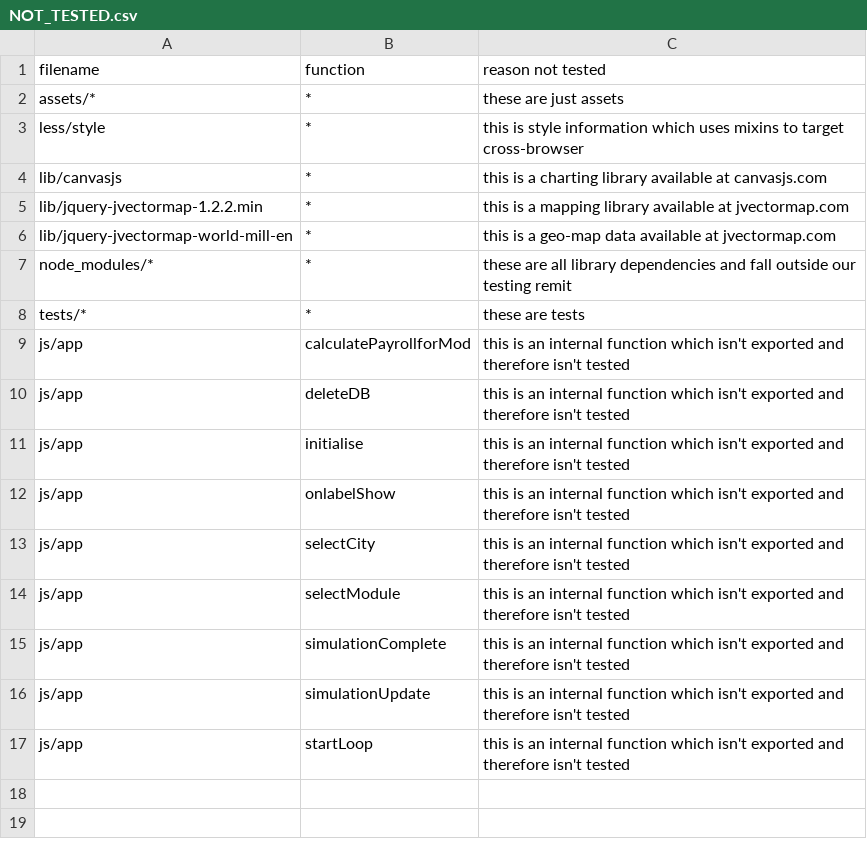
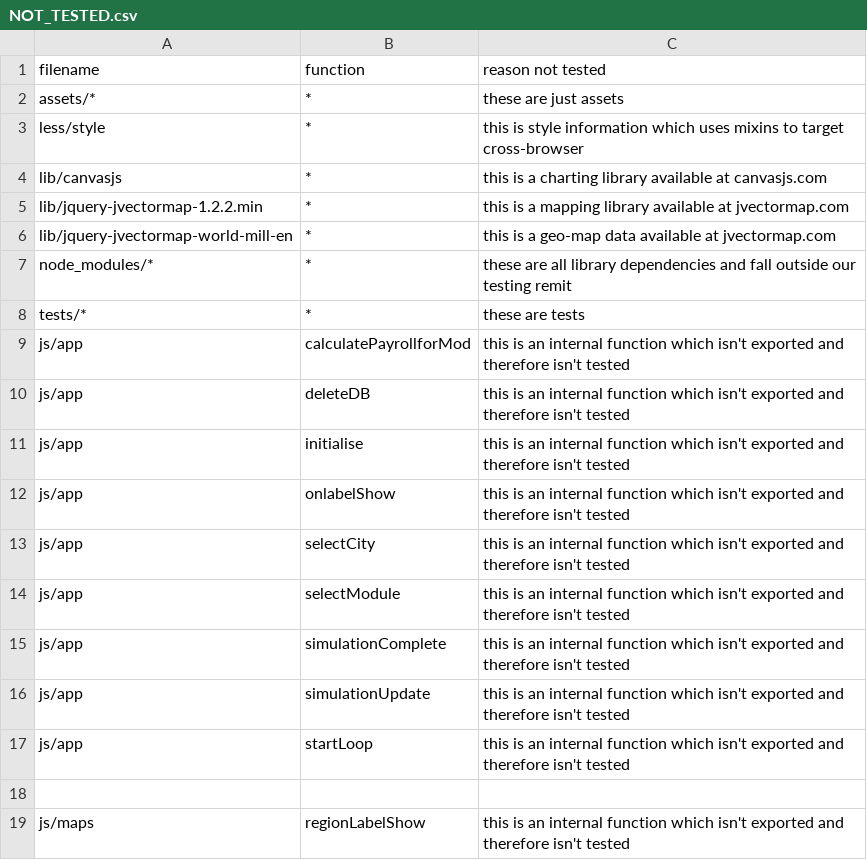
Before and after one commit to minuteman3/cs4098-game, a CSV file: NOT_TESTED.csv, drawn as a sheet; the diff names each change by its address in the sheet, - before the commit and + after, or states it on an @@ line.

Commit message:
events and process simulator fully tested

```diff
--- a/NOT_TESTED.csv
+++ b/NOT_TESTED.csv
+row 18: (empty)
+row 19: js/maps | regionLabelShow | this is an internal function which isn't exported and therefore isn't tested
```
Also changed, not shown: 2 other files.
